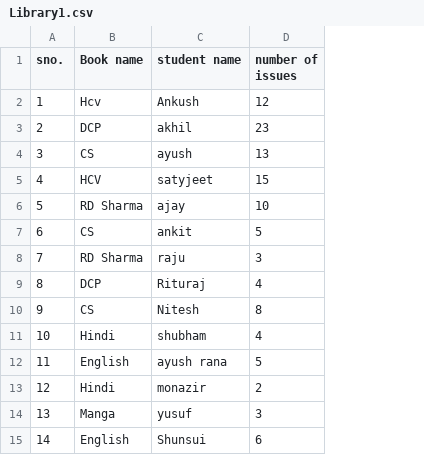
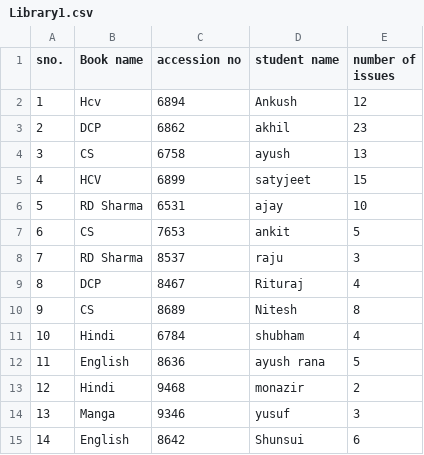
Before and after one commit to ankushkumarpatel218/My-Will, a CSV file: Library1.csv, drawn as a sheet; the diff names each change by its address in the sheet, - before the commit and + after, or states it on an @@ line.

Commit message:
added accession no on Library1.csv

```diff
--- a/Library1.csv
+++ b/Library1.csv
+column C (accession no), rows 2-15: 6894 | 6862 | 6758 | 6899 | 6531 | 7653 | 8537 | 8467 | 8689 | 6784 | 8636 | 9468 | 9346 | 8642
```
